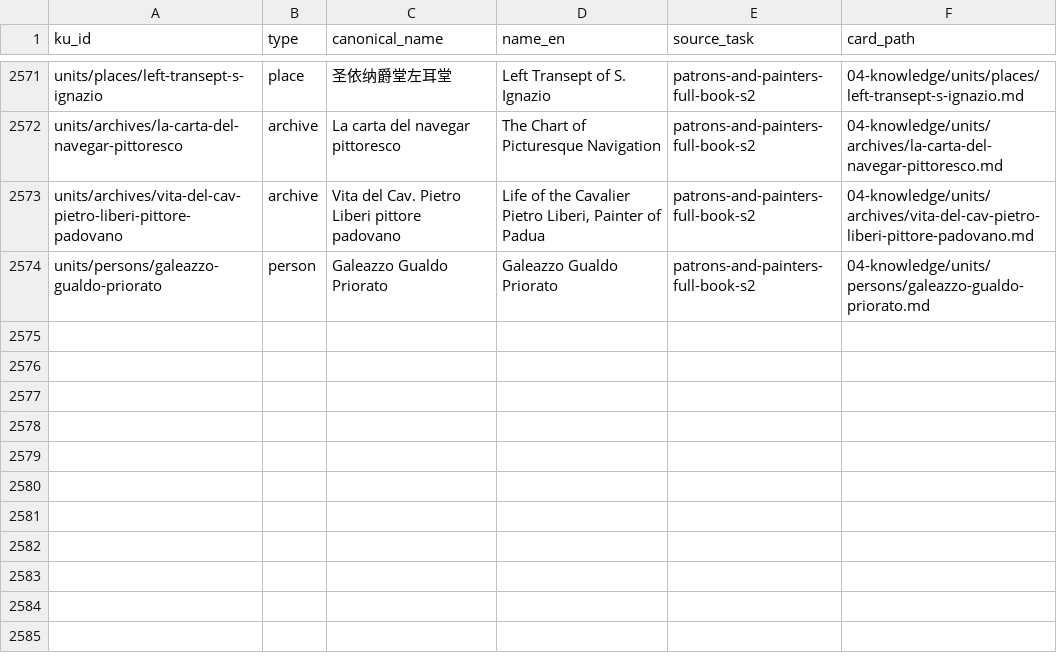
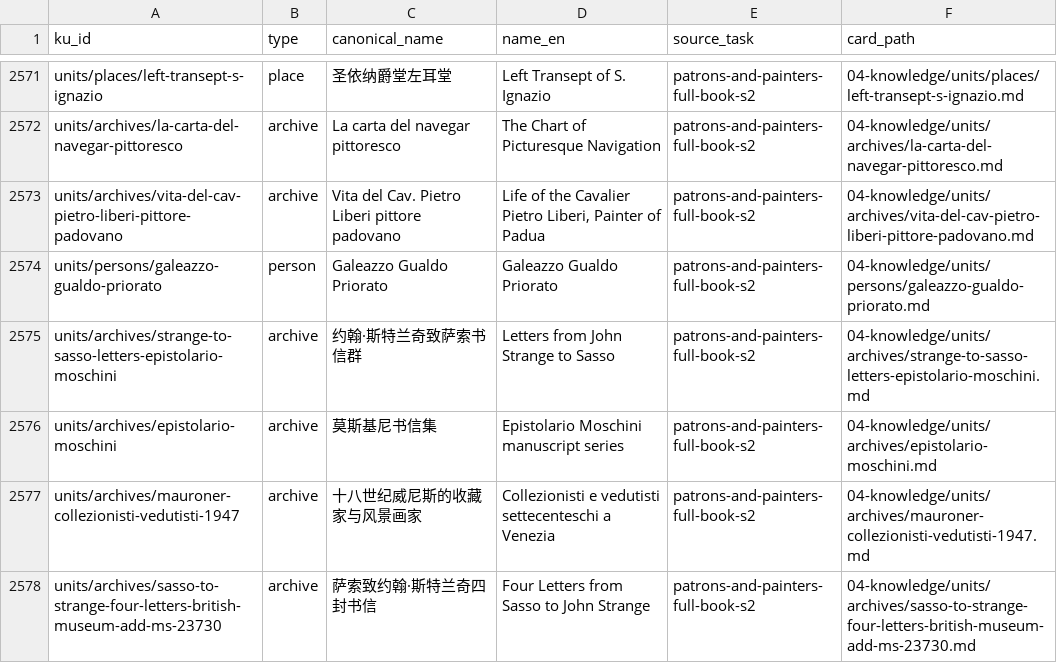
Before and after one commit to fengbaifan/PNP-Final-DATA, a CSV file: 04-knowledge/tables/ku-manifest.csv, drawn as a sheet; only a part is shown, gaps mark what is left out; the diff names each change by its address in the sheet, - before the commit and + after, or states it on an @@ line.

Commit message:
Register Sasso and Strange correspondence endpoints

```diff
--- a/04-knowledge/tables/ku-manifest.csv
+++ b/04-knowledge/tables/ku-manifest.csv
+row 2575: units/archives/strange-to-sasso-letters-epistolario-moschini | archive | 约翰·斯特兰奇致萨索书信群 | Letters from John Strange to Sasso | patrons-and-painters-full-book-s2 | 04-knowledge/units/archives/strange-to-sasso-letters-epistolario-moschini.md
+row 2576: units/archives/epistolario-moschini | archive | 莫斯基尼书信集 | Epistolario Moschini manuscript series | patrons-and-painters-full-book-s2 | 04-knowledge/units/archives/epistolario-moschini.md
+row 2577: units/archives/mauroner-collezionisti-vedutisti-1947 | archive | 十八世纪威尼斯的收藏家与风景画家 | Collezionisti e vedutisti settecenteschi a Venezia | patrons-and-painters-full-book-s2 | 04-knowledge/units/archives/mauroner-collezionisti-vedutisti-1947.md
+row 2578: units/archives/sasso-to-strange-four-letters-british-museum-add-ms-23730 | archive | 萨索致约翰·斯特兰奇四封书信 | Four Letters from Sasso to John Strange | patrons-and-painters-full-book-s2 | 04-knowledge/units/archives/sasso-to-strange-four-letters-british-museum-add-ms-23730.md
```
Also changed, not shown: 20 other files.
